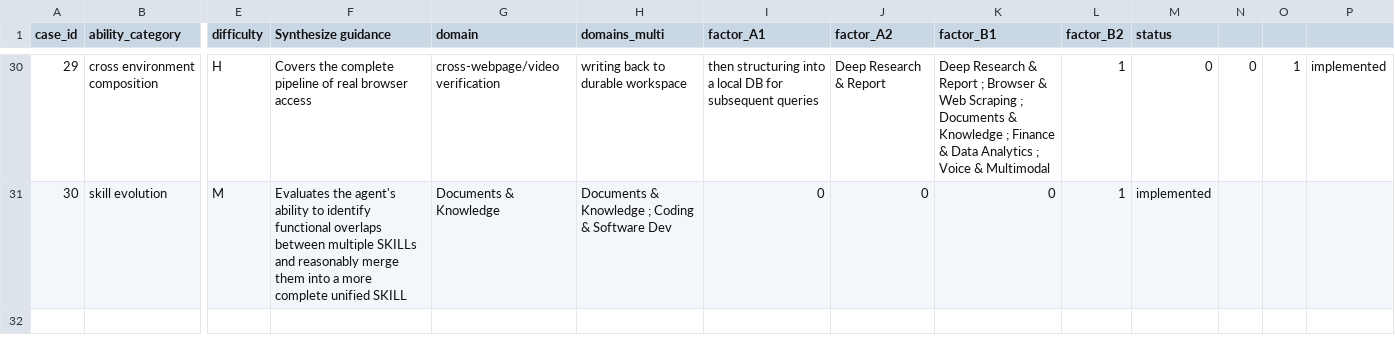
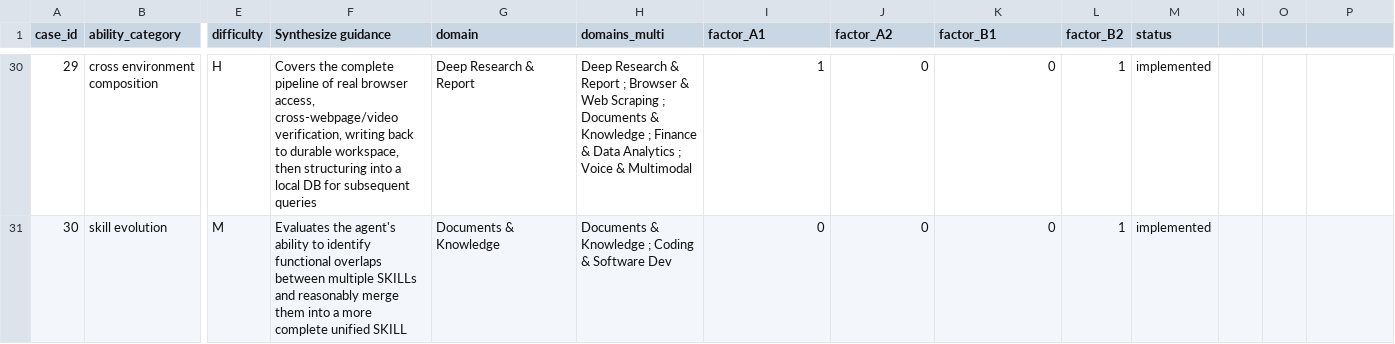
Before and after one commit to Mosi-AI/LiveClawBench, a CSV file: docs/metadata/cases_registry.csv, drawn as a sheet; only a part is shown, gaps mark what is left out; the diff covers the shown part only; the diff names each change by its address in the sheet, - before the commit and + after, or states it on an @@ line.

Commit message:
fix: update validate_annotations.py path and fix CSV quoting
- Update complexity-framework.md path from docs/reference/ to docs/en/reference/
- Fix unquoted commas in Synthesize guidance field of cases_registry.csv

```diff
--- a/docs/metadata/cases_registry.csv
+++ b/docs/metadata/cases_registry.csv
-F30 (Synthesize guidance): …real browser access
+F30 (Synthesize guidance): …real browser access, cross-webpage/video verification, writing back to durable workspace, then structuring into a local DB for subsequent queries
-G30 (domain): cross-webpage/video verification
+G30 (domain): Deep Research & Report
-H30 (domains_multi): writing back to durable workspace
+H30 (domains_multi): Deep Research & Report ; Browser & Web Scraping ; Documents & Knowledge ; Finance & Data Analytics ; Voice & Multimodal
-I30 (factor_A1): then structuring into a local DB for subsequent queries
+I30 (factor_A1): 1
-J30 (factor_A2): Deep Research & Report
+J30 (factor_A2): 0
-K30 (factor_B1): Deep Research & Report ; Browser & Web Scraping ; Documents & Knowledge ; Finance & Data Analytics ; Voice & Multimodal
+K30 (factor_B1): 0
-M30 (status): 0
+M30 (status): implemented
-N30: 0
+N30: (empty)
-O30: 1
+O30: (empty)
-P30: implemented
+P30: (empty)
```
Also changed, not shown: 63 edited cells elsewhere in this file, 1 other file.
